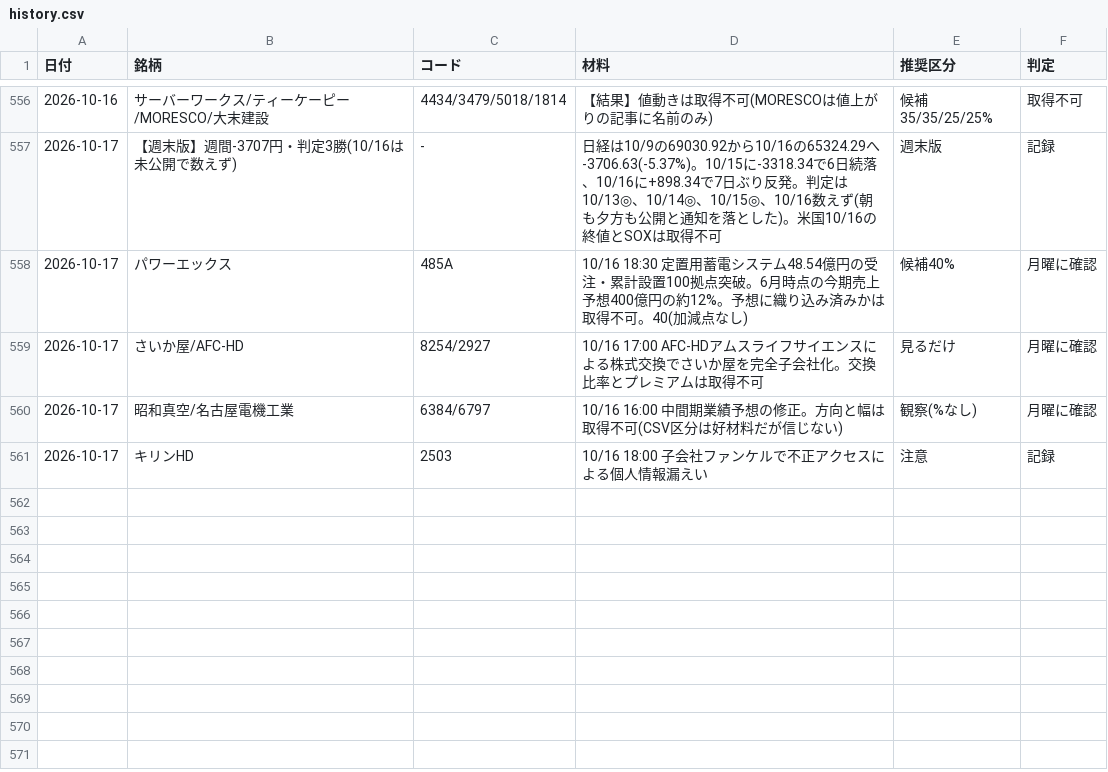
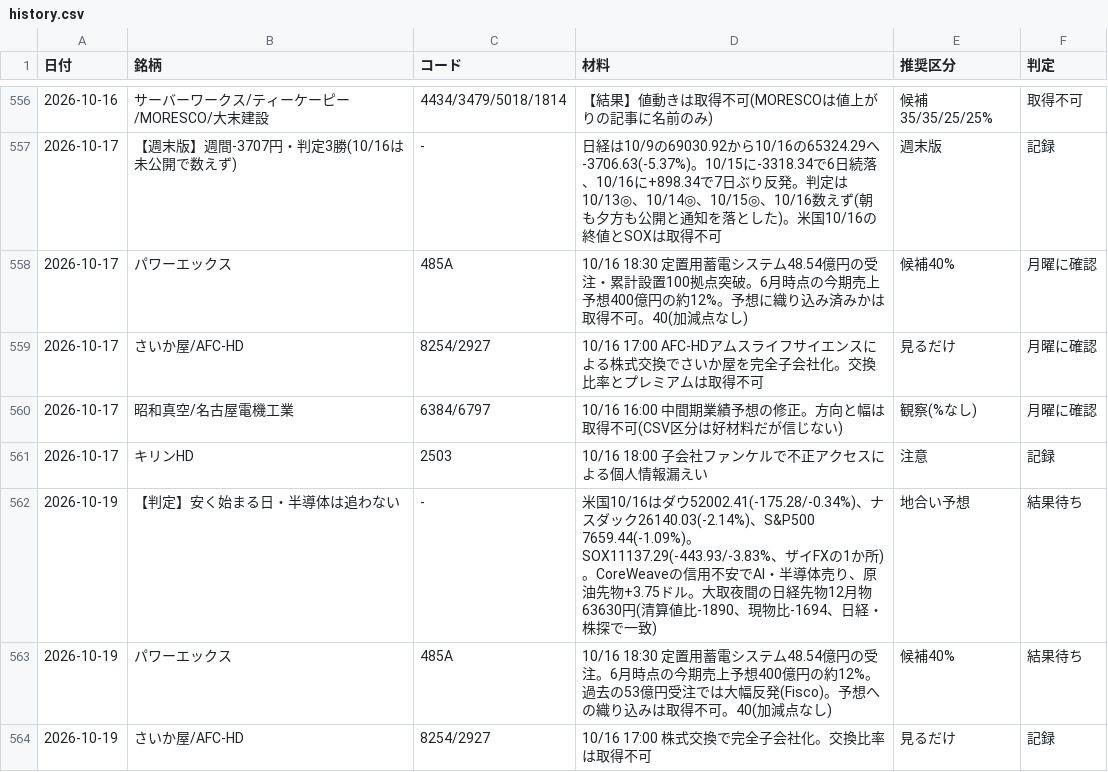
Before and after one commit to OGAKUZU/ogakuzu.github.io, a CSV file: automation/ledger/history.csv, drawn as a sheet; only a part is shown, gaps mark what is left out.

```diff
--- a/automation/ledger/history.csv
+++ b/automation/ledger/history.csv
@@ -561 +561,4 @@
 2026-10-17,キリンHD,2503,10/16 18:00 子会社ファンケルで不正アクセスによる個人情報漏えい,注意,記録
+2026-10-19,【判定】安く始まる日・半導体は追わない,-,米国10/16はダウ52002.41(-175.28/-0.34%)、ナスダック26140.03(-2.14%)、S&P500 7659.44(-1.09%)。SOX11137.29(-443.93/-3.83%、ザイFXの1か所)。CoreWeaveの信用不安でAI・半導体売り、原油先物+3.75ドル。大取夜間の日経先物12月物63630円(清算値比-1890、現物比-1694、日経・株探で一致),地合い予想,結果待ち
+2026-10-19,パワーエックス,485A,10/16 18:30 定置用蓄電システム48.54億円の受注。6月時点の今期売上予想400億円の約12%。過去の53億円受注では大幅反発(Fisco)。予想への織り込みは取得不可。40(加減点なし),候補40%,結果待ち
+2026-10-19,さいか屋/AFC-HD,8254/2927,10/16 17:00 株式交換で完全子会社化。交換比率は取得不可,見るだけ,記録
```
Also changed, not shown: 1 other file.
